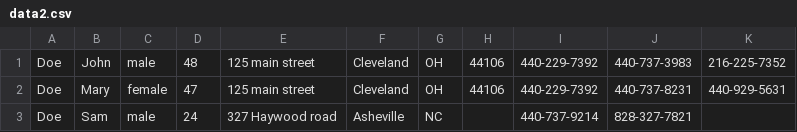
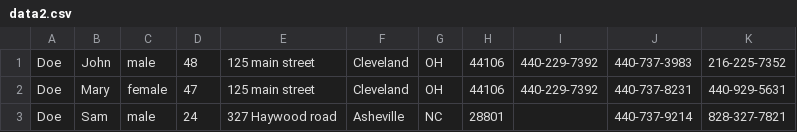
Before and after one commit to BarronHulver/Quick-Reference, a CSV file: data2.csv, drawn as a sheet.

Commit message:
Update data2.csv

```diff
--- a/data2.csv
+++ b/data2.csv
@@ -2,2 +2,2 @@ Doe,John,male,48,125 main street,Cleveland,OH,44106,440-229-7392,440-737-3983,21
 Doe,Mary,female,47,125 main street,Cleveland,OH,44106,440-229-7392,440-737-8231,440-929-5631
-Doe,Sam,male,24,327 Haywood road,Asheville,NC,,440-737-9214,828-327-7821
+Doe,Sam,male,24,327 Haywood road,Asheville,NC,28801,,440-737-9214,828-327-7821
```
